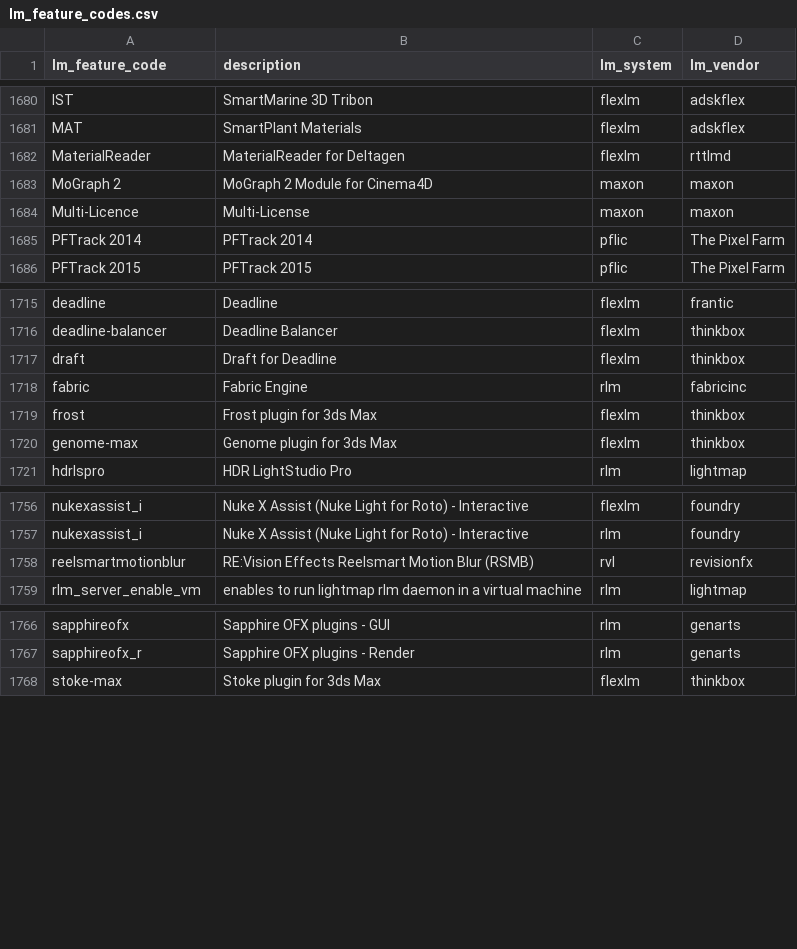
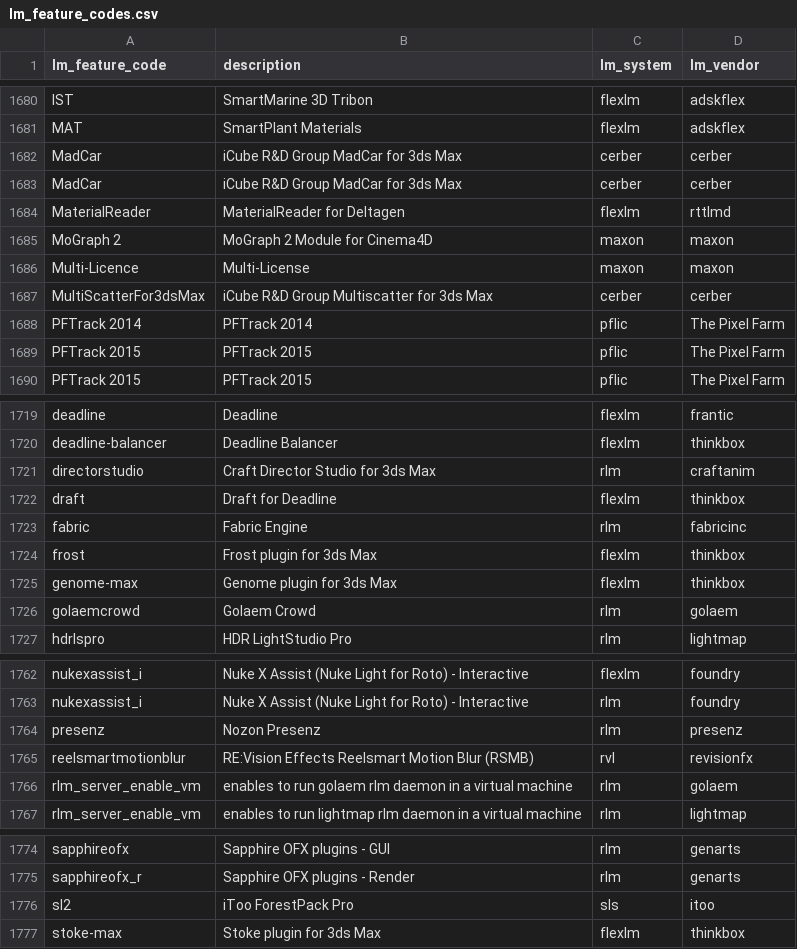
Before and after one commit to christian-korneck/lm_feature_codes, a CSV file: lm_feature_codes.csv, drawn as a sheet; only a part is shown, gaps mark what is left out.

Commit message:
Update lm_feature_codes.csv
add some more lm feature codes

```diff
--- a/lm_feature_codes.csv
+++ b/lm_feature_codes.csv
@@ -1681,2 +1681,4 @@ IST,SmartMarine 3D Tribon,flexlm,adskflex
 MAT,SmartPlant Materials,flexlm,adskflex
+MadCar,iCube R&D Group MadCar for 3ds Max,cerber,cerber
+MadCar,iCube R&D Group MadCar for 3ds Max,cerber,cerber
 MaterialReader,MaterialReader for Deltagen,flexlm,rttlmd
@@ -1684,3 +1686,5 @@ MoGraph 2,MoGraph 2 Module for Cinema4D,maxon,maxon
 Multi-Licence,Multi-License,maxon,maxon
+MultiScatterFor3dsMax,iCube R&D Group Multiscatter for 3ds Max,cerber,cerber
 PFTrack 2014,PFTrack 2014,pflic,The Pixel Farm
+PFTrack 2015,PFTrack 2015,pflic,The Pixel Farm
 PFTrack 2015,PFTrack 2015,pflic,The Pixel Farm
@@ -1716,2 +1720,3 @@ deadline,Deadline,flexlm,frantic
 deadline-balancer,Deadline Balancer,flexlm,thinkbox
+directorstudio,Craft Director Studio for 3ds Max,rlm,craftanim
 draft,Draft for Deadline,flexlm,thinkbox
@@ -1720,2 +1725,3 @@ frost,Frost plugin for 3ds Max,flexlm,thinkbox
 genome-max,Genome plugin for 3ds Max,flexlm,thinkbox
+golaemcrowd,Golaem Crowd,rlm,golaem
 hdrlspro,HDR LightStudio Pro,rlm,lightmap
@@ -1757,3 +1763,5 @@ nukexassist_i,Nuke X Assist (Nuke Light for Roto) - Interactive,flexlm,foundry
 nukexassist_i,Nuke X Assist (Nuke Light for Roto) - Interactive,rlm,foundry
+presenz,Nozon Presenz,rlm,presenz
 reelsmartmotionblur,RE:Vision Effects Reelsmart Motion Blur (RSMB),rvl,revisionfx
+rlm_server_enable_vm,enables to run golaem rlm daemon in a virtual machine,rlm,golaem
 rlm_server_enable_vm,enables to run lightmap rlm daemon in a virtual machine,rlm,lightmap
@@ -1767,2 +1775,3 @@ sapphireofx,Sapphire OFX plugins - GUI,rlm,genarts
 sapphireofx_r,Sapphire OFX plugins - Render,rlm,genarts
+sl2,iToo ForestPack Pro,sls,itoo
 stoke-max,Stoke plugin for 3ds Max,flexlm,thinkbox
```
